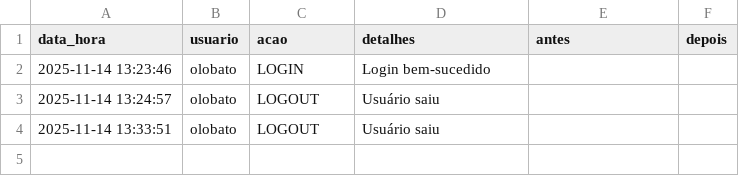
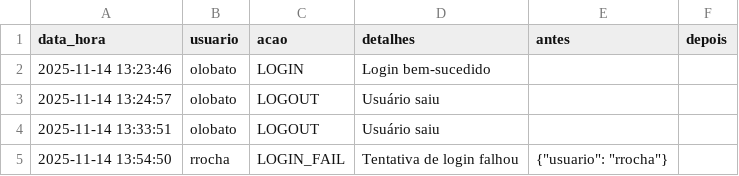
Before and after one commit to otavilobato/pecas1, a CSV file: logs.csv, drawn as a sheet; the diff names each change by its address in the sheet, - before the commit and + after, or states it on an @@ line.

Commit message:
Atualização automática logs (14/11/2025 13:54)

```diff
--- a/logs.csv
+++ b/logs.csv
+row 5: 2025-11-14 13:54:50 | rrocha | LOGIN_FAIL | Tentativa de login falhou | {"usuario": "rrocha"}
```
